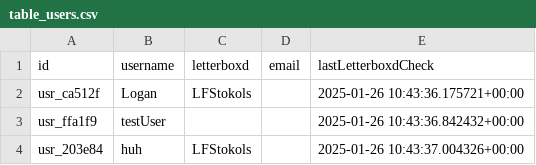
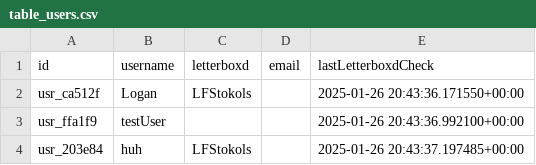
Before and after one commit to lfstokols/oscar-tracker, a CSV file: var/database/table_users.csv, drawn as a sheet.

Commit message:
Created schemas, added sqlalchemy, migrated database
Built mutations in sqlite, not tested. In the process of building queries with sqlalchemy.

```diff
--- a/var/database/table_users.csv
+++ b/var/database/table_users.csv
@@ -1,4 +1,4 @@
 id,username,letterboxd,email,lastLetterboxdCheck
-usr_ca512f,Logan,LFStokols,,2025-01-26 10:43:36.175721+00:00
-usr_ffa1f9,testUser,,,2025-01-26 10:43:36.842432+00:00
-usr_203e84,huh,LFStokols,,2025-01-26 10:43:37.004326+00:00
+usr_ca512f,Logan,LFStokols,,2025-01-26 20:43:36.171550+00:00
+usr_ffa1f9,testUser,,,2025-01-26 20:43:36.992100+00:00
+usr_203e84,huh,LFStokols,,2025-01-26 20:43:37.197485+00:00
```
Also changed, not shown: 30 other files.
